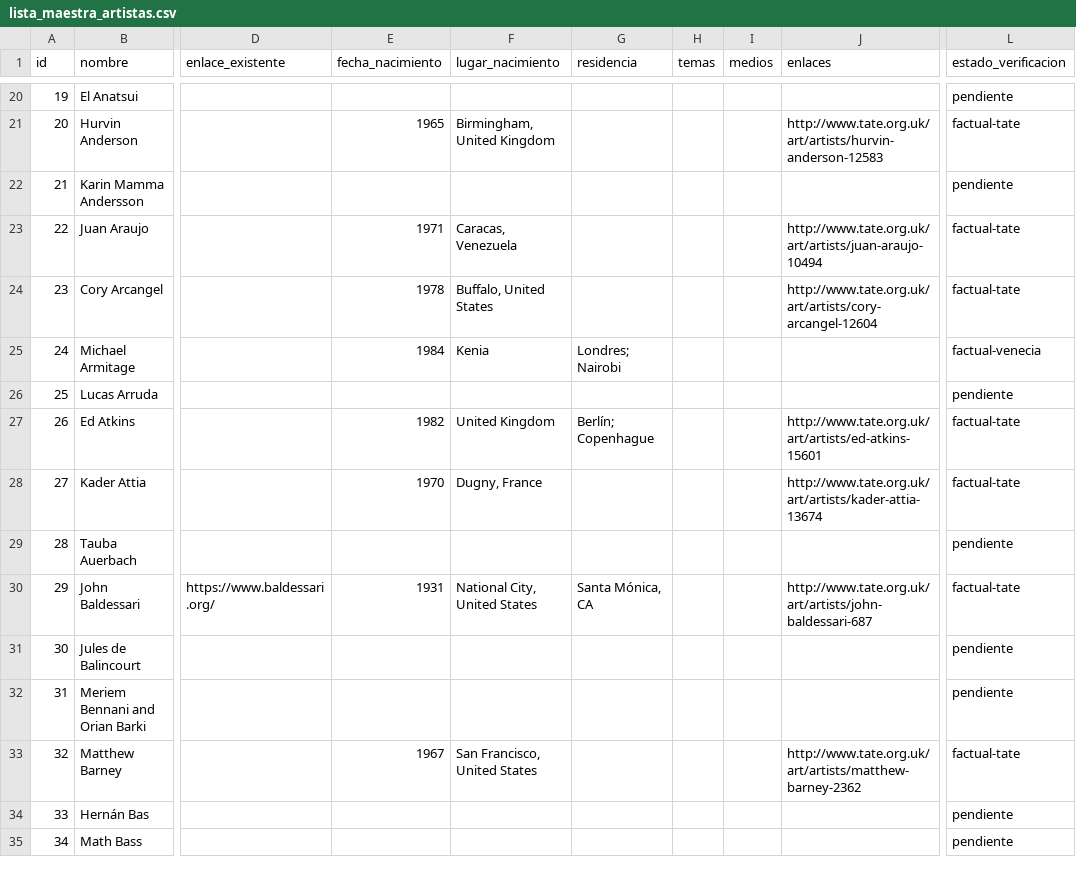
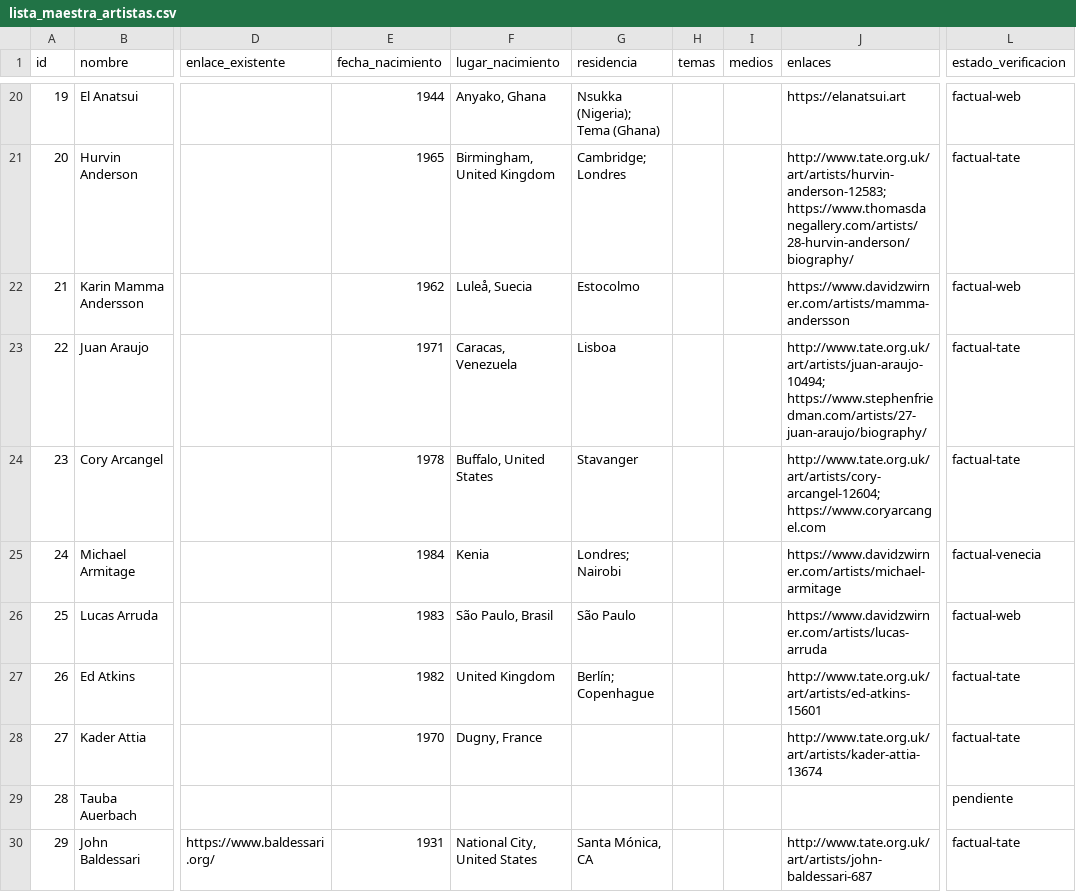
Before and after one commit to CarlosZevallosTrigoso/carto, a CSV file: lista_maestra_artistas.csv, drawn as a sheet; only a part is shown, gaps mark what is left out; the shorter side is filled out with more unchanged rows; the diff covers the shown part only; the diff names each change by its address in the sheet, - before the commit and + after, or states it on an @@ line.

Commit message:
Update lista_maestra_artistas.csv

```diff
--- a/lista_maestra_artistas.csv
+++ b/lista_maestra_artistas.csv
-E20 (fecha_nacimiento): (empty)
+E20 (fecha_nacimiento): 1944
-F20 (lugar_nacimiento): (empty)
+F20 (lugar_nacimiento): Anyako, Ghana
-G20 (residencia): (empty)
+G20 (residencia): Nsukka (Nigeria); Tema (Ghana)
-J20 (enlaces): (empty)
+J20 (enlaces): https://elanatsui.art
-L20 (estado_verificacion): pendiente
+L20 (estado_verificacion): factual-web
-G21 (residencia): (empty)
+G21 (residencia): Cambridge; Londres
-J21 (enlaces): http://www.tate.org.uk/art/artists/hurvin-anderson-12583
+J21 (enlaces): http://www.tate.org.uk/art/artists/hurvin-anderson-12583; https://www.thomasdanegallery.com/artists/28-hurvin-anderson/biography/
-E22 (fecha_nacimiento): (empty)
+E22 (fecha_nacimiento): 1962
-F22 (lugar_nacimiento): (empty)
+F22 (lugar_nacimiento): Luleå, Suecia
-G22 (residencia): (empty)
+G22 (residencia): Estocolmo
-J22 (enlaces): (empty)
+J22 (enlaces): https://www.davidzwirner.com/artists/mamma-andersson
-L22 (estado_verificacion): pendiente
+L22 (estado_verificacion): factual-web
-G23 (residencia): (empty)
+G23 (residencia): Lisboa
-J23 (enlaces): http://www.tate.org.uk/art/artists/juan-araujo-10494
+J23 (enlaces): http://www.tate.org.uk/art/artists/juan-araujo-10494; https://www.stephenfriedman.com/artists/27-juan-araujo/biography/
-G24 (residencia): (empty)
+G24 (residencia): Stavanger
-J24 (enlaces): http://www.tate.org.uk/art/artists/cory-arcangel-12604
+J24 (enlaces): http://www.tate.org.uk/art/artists/cory-arcangel-12604; https://www.coryarcangel.com
-J25 (enlaces): (empty)
+J25 (enlaces): https://www.davidzwirner.com/artists/michael-armitage
-E26 (fecha_nacimiento): (empty)
+E26 (fecha_nacimiento): 1983
-F26 (lugar_nacimiento): (empty)
+F26 (lugar_nacimiento): São Paulo, Brasil
-G26 (residencia): (empty)
+G26 (residencia): São Paulo
-J26 (enlaces): (empty)
+J26 (enlaces): https://www.davidzwirner.com/artists/lucas-arruda
-L26 (estado_verificacion): pendiente
+L26 (estado_verificacion): factual-web
```
Also changed, not shown: 72 edited cells elsewhere in this file.
